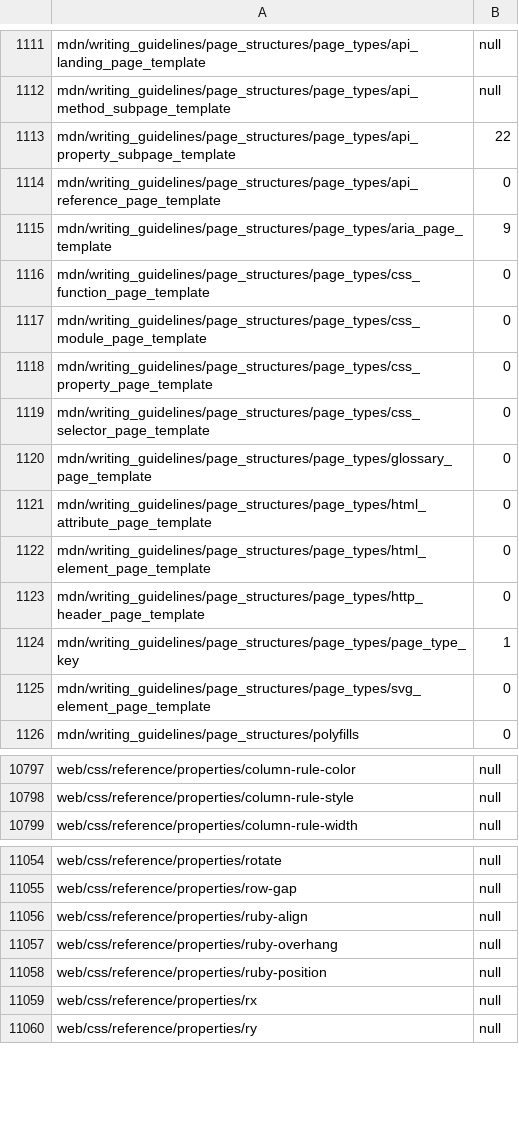
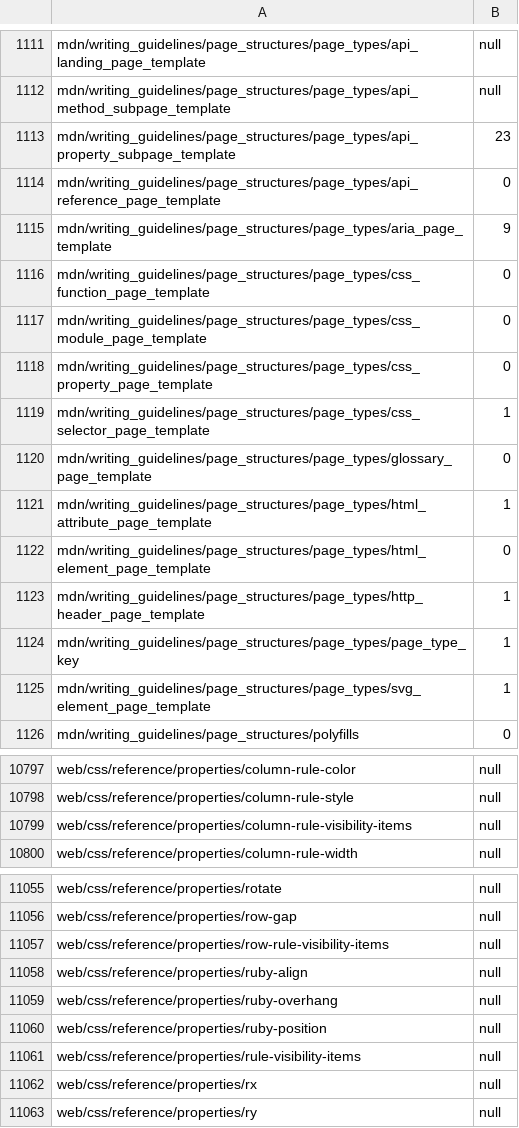
Before and after one commit to tristantheb/history-content-stats, a CSV file: statistics/parity-es.csv, drawn as a sheet; only a part is shown, gaps mark what is left out.

```diff
--- a/statistics/parity-es.csv
+++ b/statistics/parity-es.csv
@@ -1112,3 +1112,3 @@ mdn/writing_guidelines/page_structures/page_types/api_landing_page_template,null
 mdn/writing_guidelines/page_structures/page_types/api_method_subpage_template,null
-mdn/writing_guidelines/page_structures/page_types/api_property_subpage_template,22
+mdn/writing_guidelines/page_structures/page_types/api_property_subpage_template,23
 mdn/writing_guidelines/page_structures/page_types/api_reference_page_template,0
@@ -1118,9 +1118,9 @@ mdn/writing_guidelines/page_structures/page_types/css_module_page_template,0
 mdn/writing_guidelines/page_structures/page_types/css_property_page_template,0
-mdn/writing_guidelines/page_structures/page_types/css_selector_page_template,0
+mdn/writing_guidelines/page_structures/page_types/css_selector_page_template,1
 mdn/writing_guidelines/page_structures/page_types/glossary_page_template,0
-mdn/writing_guidelines/page_structures/page_types/html_attribute_page_template,0
+mdn/writing_guidelines/page_structures/page_types/html_attribute_page_template,1
 mdn/writing_guidelines/page_structures/page_types/html_element_page_template,0
-mdn/writing_guidelines/page_structures/page_types/http_header_page_template,0
+mdn/writing_guidelines/page_structures/page_types/http_header_page_template,1
 mdn/writing_guidelines/page_structures/page_types/page_type_key,1
-mdn/writing_guidelines/page_structures/page_types/svg_element_page_template,0
+mdn/writing_guidelines/page_structures/page_types/svg_element_page_template,1
 mdn/writing_guidelines/page_structures/polyfills,0
@@ -10798,2 +10798,3 @@ web/css/reference/properties/column-rule-color,null
 web/css/reference/properties/column-rule-style,null
+web/css/reference/properties/column-rule-visibility-items,null
 web/css/reference/properties/column-rule-width,null
@@ -11055,2 +11056,3 @@ web/css/reference/properties/rotate,null
 web/css/reference/properties/row-gap,null
+web/css/reference/properties/row-rule-visibility-items,null
 web/css/reference/properties/ruby-align,null
@@ -11058,2 +11060,3 @@ web/css/reference/properties/ruby-overhang,null
 web/css/reference/properties/ruby-position,null
+web/css/reference/properties/rule-visibility-items,null
 web/css/reference/properties/rx,null
```
Also changed, not shown: statistics/parity-de.csv, statistics/parity-fr.csv, 7 other files.
